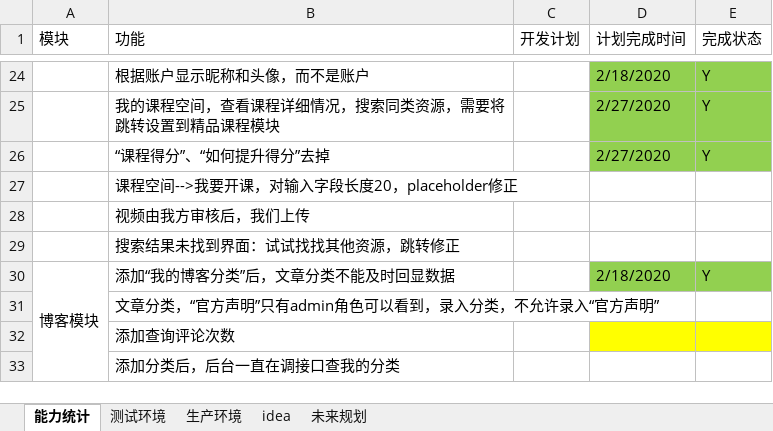
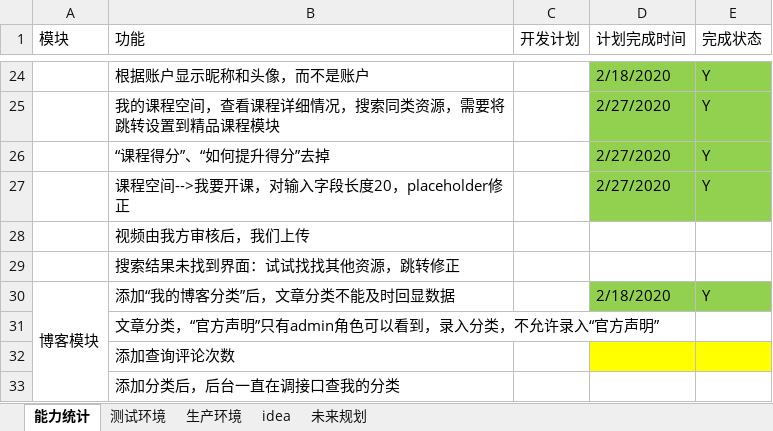
Before and after one commit to 389093982/isoft, an Excel workbook: isoft_doc/工作安排.xlsx, sheet 能力统计, drawn as a sheet; only a part is shown, gaps mark what is left out; values as stored, in another font and other column widths than the file's, no borders; the diff names each change by its address in the sheet, - before the commit and + after, or states it on an @@ line.

```diff
--- a/isoft_doc/工作安排.xlsx (sheet 能力统计)
+++ b/isoft_doc/工作安排.xlsx (sheet 能力统计)
-D27 (计划完成时间): (empty)
+D27 (计划完成时间): 2/27/2020
-D27:E27 fill: none
+D27:E27 fill: #92D050
-E27 (完成状态): (empty)
+E27 (完成状态): Y
```
Also changed, not shown: 1 other file.
